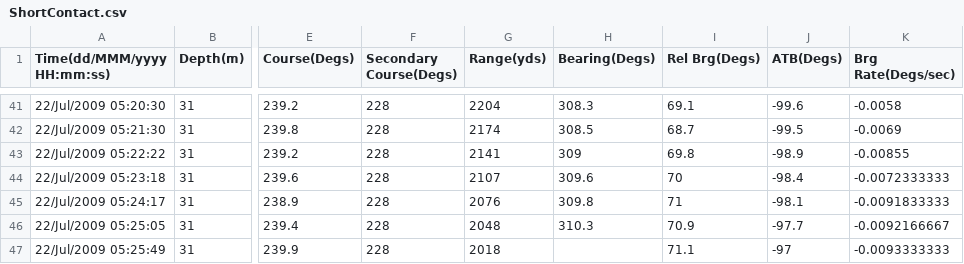
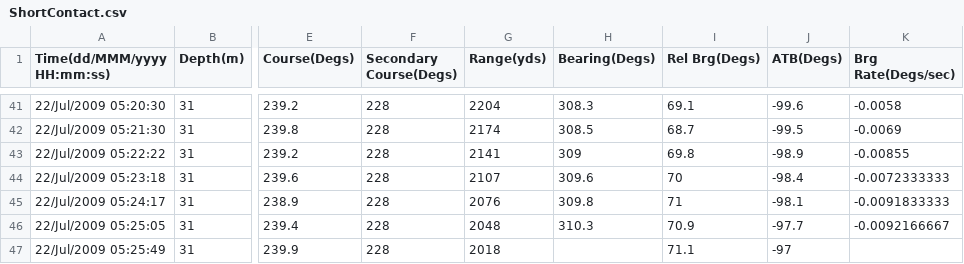
Before and after one commit to debrief/limpet, a CSV file: info.limpet.sample_data/overview/ShortContact.csv, drawn as a sheet; only a part is shown, gaps mark what is left out; the diff names each change by its address in the sheet, - before the commit and + after, or states it on an @@ line.

Commit message:
Drop an extra cell

```diff
--- a/info.limpet.sample_data/overview/ShortContact.csv
+++ b/info.limpet.sample_data/overview/ShortContact.csv
-K47 (Brg Rate(Degs/sec)): -0.0093333333
+K47 (Brg Rate(Degs/sec)): (empty)
```
